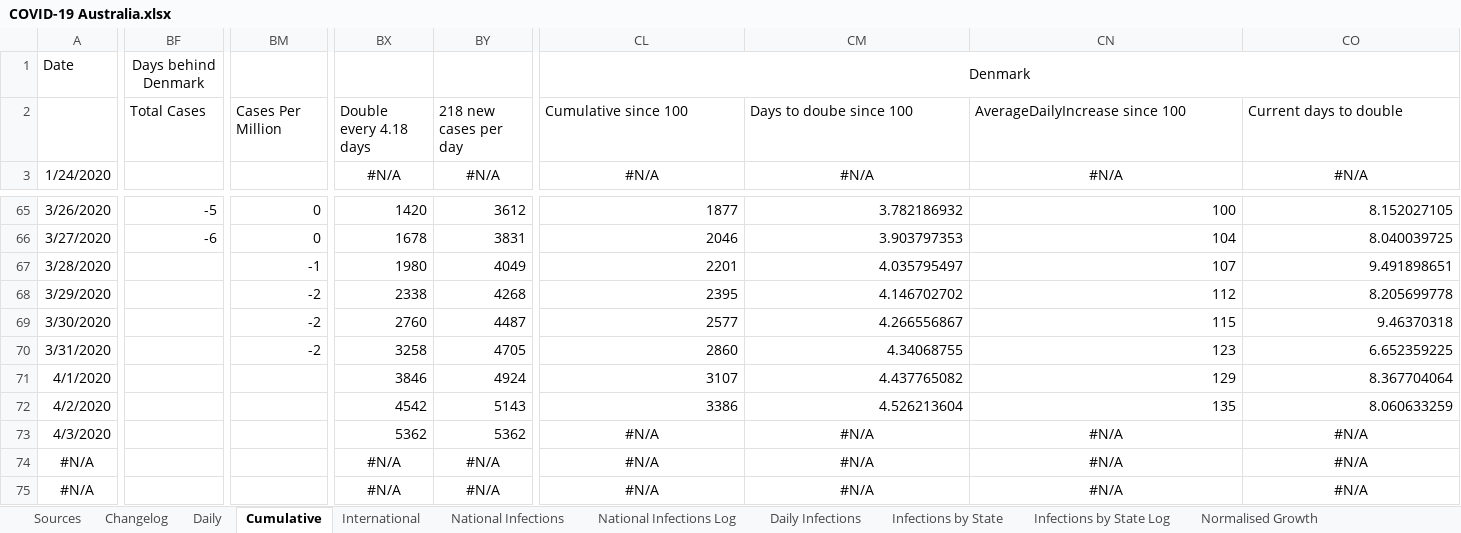
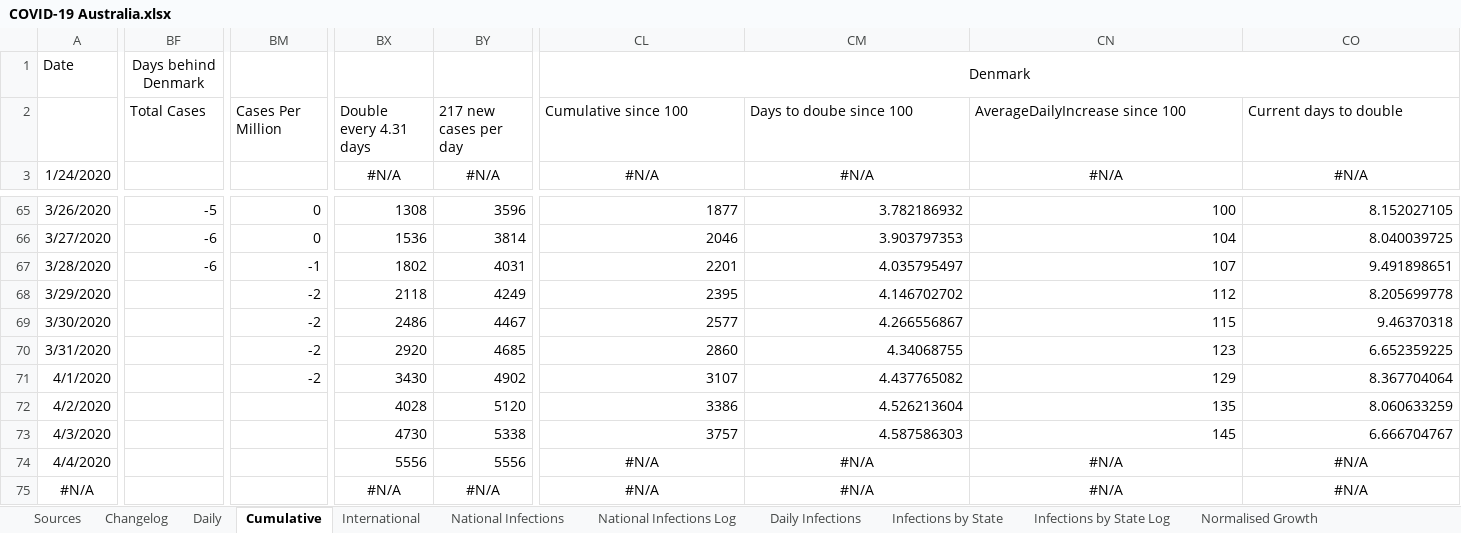
Before and after one commit to MarcusP-P/AusCovid-19, an Excel workbook: COVID-19 Australia.xlsx, sheet Cumulative, drawn as a sheet; only a part is shown, gaps mark what is left out; values as stored, in another font and other column widths than the file's, no borders; removed rows and columns are numbered as before the commit, all else as after; rows hold the shown columns only; the diff covers the shown part only; the diff names each change by its address in the sheet, - before the commit and + after, or states it on an @@ line.

```diff
--- a/COVID-19 Australia.xlsx (sheet Cumulative)
+++ b/COVID-19 Australia.xlsx (sheet Cumulative)
-BX2: Double every 4.18 days
+BX2: Double every 4.31 days
-BY2: 218 new cases per day
+BY2: 217 new cases per day
-BX65: 1420
+BX65: 1308
-BY65: 3612
+BY65: 3596
-BX66: 1678
+BX66: 1536
-BY66: 3831
+BY66: 3814
-BF67: (empty)
+BF67: -6
-BX67: 1980
+BX67: 1802
-BY67: 4049
+BY67: 4031
-BX68: 2338
+BX68: 2118
-BY68: 4268
+BY68: 4249
-BX69: 2760
+BX69: 2486
-BY69: 4487
+BY69: 4467
-BX70: 3258
+BX70: 2920
-BY70: 4705
+BY70: 4685
-BM71: (empty)
+BM71: -2
-BX71: 3846
+BX71: 3430
-BY71: 4924
+BY71: 4902
-BX72: 4542
+BX72: 4028
-BY72: 5143
+BY72: 5120
-BX73: 5362
+BX73: 4730
-BY73: 5362
+BY73: 5338
-CL73: #N/A
+CL73: 3757
-CL73:CO73 alignment: center
+CL73:CO73 alignment: right
-CM73: #N/A
+CM73: 4.587586303
-CN73: #N/A
+CN73: 145
-CO73: #N/A
+CO73: 6.666704767
-row 74: #N/A |  |  | #N/A | #N/A | #N/A | #N/A | #N/A | #N/A
+row 74: 4/4/2020 |  |  | 5556 | 5556 | #N/A | #N/A | #N/A | #N/A
```
Also changed, not shown: 37 edited cells and cell formats elsewhere in this sheet, sheet International, sheet Daily, sheet Changelog, charts or pictures.
